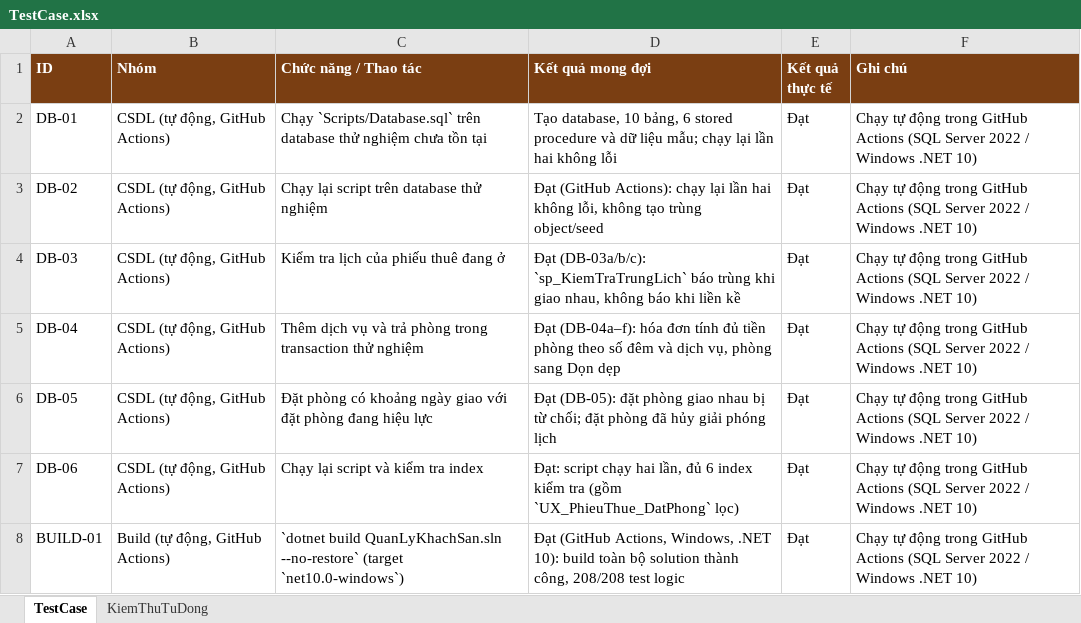
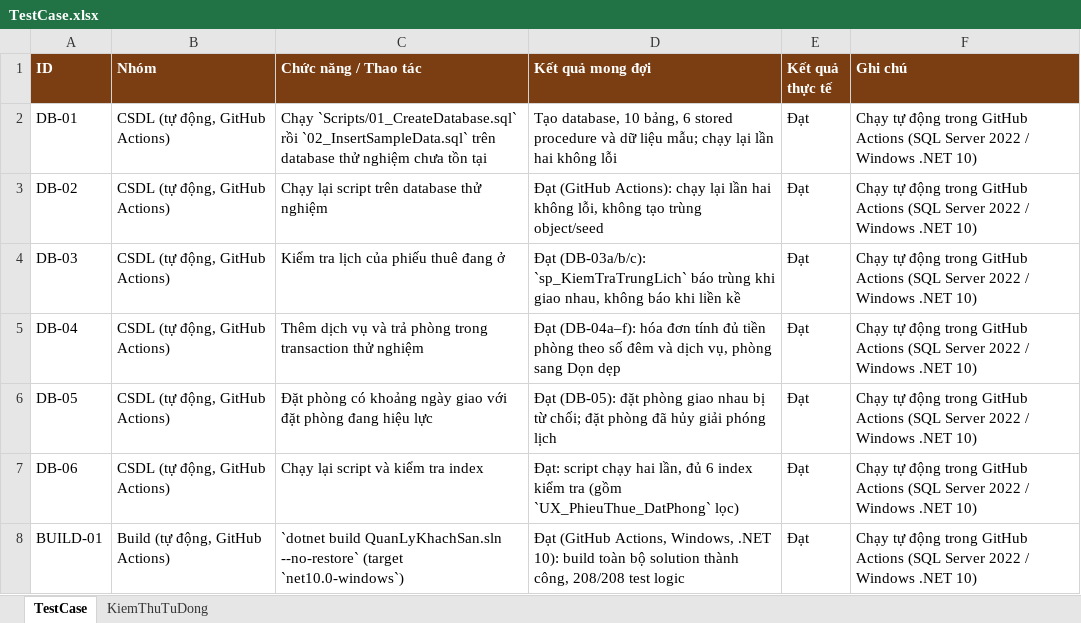
Before and after one commit to KhaiNguyen54/2611COMP101904-Lap-trinh-Windows-DoAnCK, an Excel workbook: TestCases/TestCase.xlsx, sheet TestCase, drawn as a sheet; only a part is shown; values as stored, in another font and other column widths than the file's, no borders; the diff names each change by its address in the sheet, - before the commit and + after, or states it on an @@ line.

Commit message:
refactor: tách Database.sql thành 01_CreateDatabase.sql và 02_InsertSampleData.sql

```diff
--- a/TestCases/TestCase.xlsx (sheet TestCase)
+++ b/TestCases/TestCase.xlsx (sheet TestCase)
-C2 (Chức năng / Thao tác): Chạy `Scripts/Database.sql` trên database…
+C2 (Chức năng / Thao tác): Chạy `Scripts/01_CreateDatabase.sql` rồi `02_InsertSampleData.sql` trên database…
```
Also changed, not shown: 11 other files.
